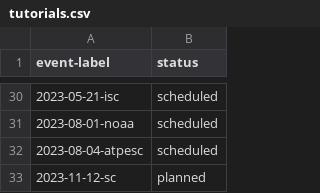
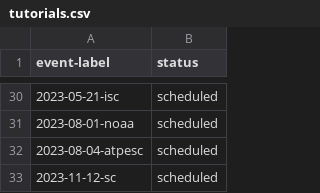
Before and after one commit to bssw-tutorial/bssw-tutorial.github.io, a CSV file: _data/tutorials.csv, drawn as a sheet; only a part is shown, gaps mark what is left out.

Commit message:
Getting setup for SC23 tutorial

```diff
--- a/_data/tutorials.csv
+++ b/_data/tutorials.csv
@@ -32,2 +32,2 @@ event-label,status
 2023-08-04-atpesc,scheduled
-2023-11-12-sc,planned
+2023-11-12-sc,scheduled
```
Also changed, not shown: 3 other files.
